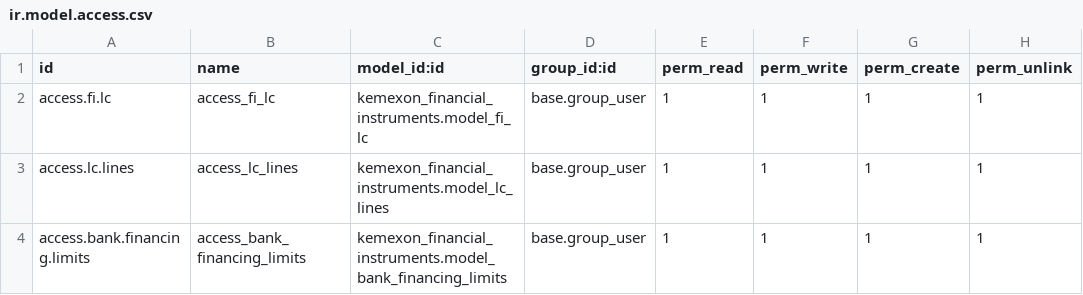
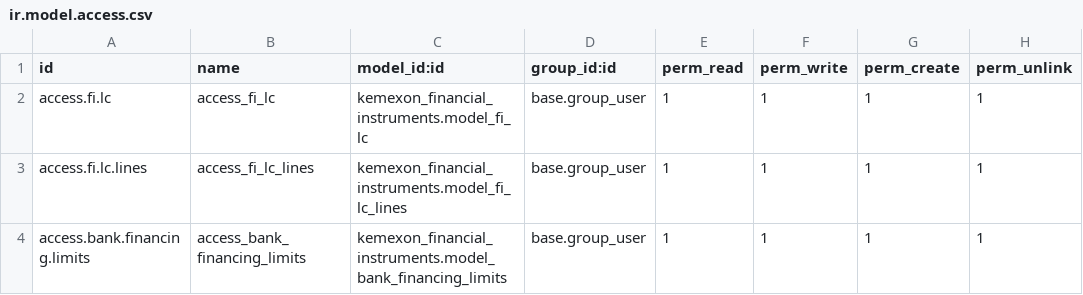
Before and after one commit to tanvrkhan/Odoo, a CSV file: kemexon_financial_instruments/security/ir.model.access.csv, drawn as a sheet.

Commit message:
Updated financial instruments module.

```diff
--- a/kemexon_financial_instruments/security/ir.model.access.csv
+++ b/kemexon_financial_instruments/security/ir.model.access.csv
@@ -2,3 +2,3 @@ id,name,model_id:id,group_id:id,perm_read,perm_write,perm_create,perm_unlink
 access.fi.lc,access_fi_lc,kemexon_financial_instruments.model_fi_lc,base.group_user,1,1,1,1
-access.lc.lines,access_lc_lines,kemexon_financial_instruments.model_lc_lines,base.group_user,1,1,1,1
+access.fi.lc.lines,access_fi_lc_lines,kemexon_financial_instruments.model_fi_lc_lines,base.group_user,1,1,1,1
 access.bank.financing.limits,access_bank_financing_limits,kemexon_financial_instruments.model_bank_financing_limits,base.group_user,1,1,1,1
```
Also changed, not shown: 17 other files.
